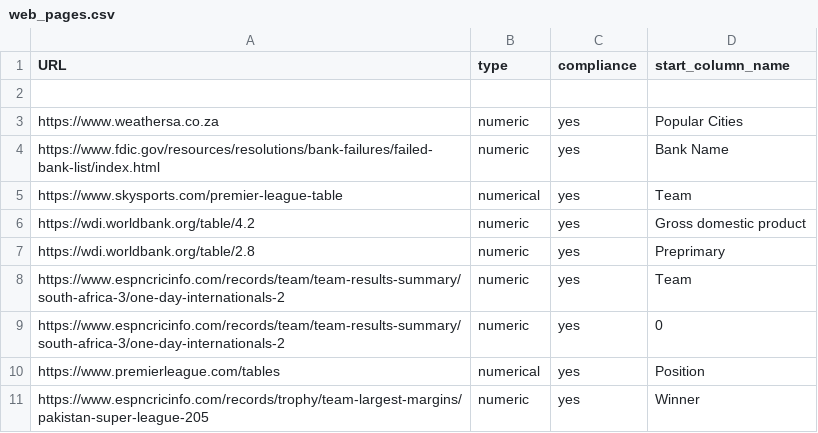
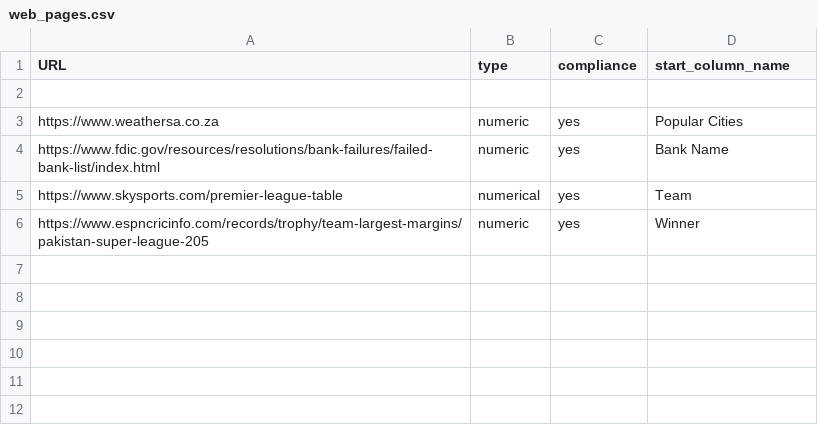
Before and after one commit to Geanlo91/Data-Quality-and-Data-wrangling-project, a CSV file: web_pages.csv, drawn as a sheet; the diff names each change by its address in the sheet, - before the commit and + after, or states it on an @@ line.

```diff
--- a/web_pages.csv
+++ b/web_pages.csv
-row 6: https://wdi.worldbank.org/table/4.2 | numeric | yes | Gross domestic product
-row 7: https://wdi.worldbank.org/table/2.8 | numeric | yes | Preprimary
-row 8: https://www.espncricinfo.com/records/team/team-results-summary/south-africa-3/one-day-internationals-2 | numeric | yes | Team
-row 9: https://www.espncricinfo.com/records/team/team-results-summary/south-africa-3/one-day-internationals-2 | numeric | yes | 0
-row 10: https://www.premierleague.com/tables | numerical | yes | Position
```
Also changed, not shown: 2 other files.
